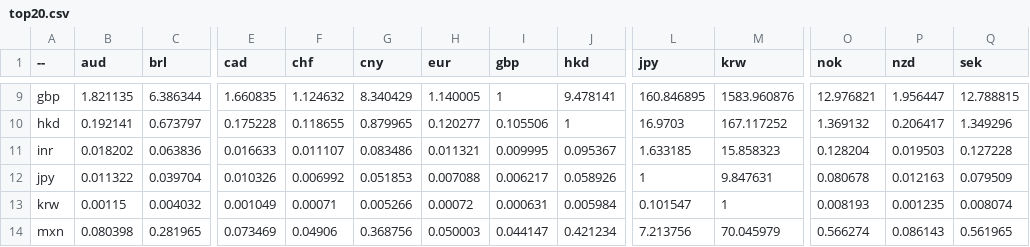
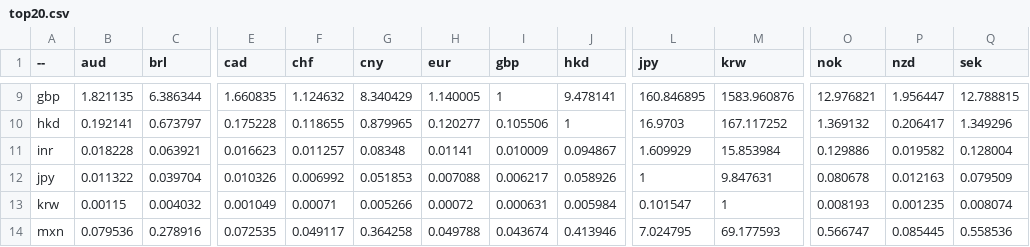
Before and after one commit to sparksets/exchange-rates, a CSV file: top20.csv, drawn as a sheet; only a part is shown, gaps mark what is left out; the diff covers the shown part only; the diff names each change by its address in the sheet, - before the commit and + after, or states it on an @@ line.

```diff
--- a/top20.csv
+++ b/top20.csv
-B11 (aud): 0.018202
+B11 (aud): 0.018228
-C11 (brl): 0.063836
+C11 (brl): 0.063921
-E11 (cad): 0.016633
+E11 (cad): 0.016623
-F11 (chf): 0.011107
+F11 (chf): 0.011257
-G11 (cny): 0.083486
+G11 (cny): 0.08348
-H11 (eur): 0.011321
+H11 (eur): 0.01141
-I11 (gbp): 0.009995
+I11 (gbp): 0.010009
-J11 (hkd): 0.095367
+J11 (hkd): 0.094867
-L11 (jpy): 1.633185
+L11 (jpy): 1.609929
-M11 (krw): 15.858323
+M11 (krw): 15.853984
-O11 (nok): 0.128204
+O11 (nok): 0.129886
-P11 (nzd): 0.019503
+P11 (nzd): 0.019582
-Q11 (sek): 0.127228
+Q11 (sek): 0.128004
-B14 (aud): 0.080398
+B14 (aud): 0.079536
-C14 (brl): 0.281965
+C14 (brl): 0.278916
-E14 (cad): 0.073469
+E14 (cad): 0.072535
-F14 (chf): 0.04906
+F14 (chf): 0.049117
-G14 (cny): 0.368756
+G14 (cny): 0.364258
-H14 (eur): 0.050003
+H14 (eur): 0.049788
-I14 (gbp): 0.044147
+I14 (gbp): 0.043674
-J14 (hkd): 0.421234
+J14 (hkd): 0.413946
-L14 (jpy): 7.213756
+L14 (jpy): 7.024795
-M14 (krw): 70.045979
+M14 (krw): 69.177593
-O14 (nok): 0.566274
+O14 (nok): 0.566747
-P14 (nzd): 0.086143
+P14 (nzd): 0.085445
-Q14 (sek): 0.561965
+Q14 (sek): 0.558536
```
Also changed, not shown: 47 edited cells elsewhere in this file, latest.csv, top10.csv, 3 other files.
